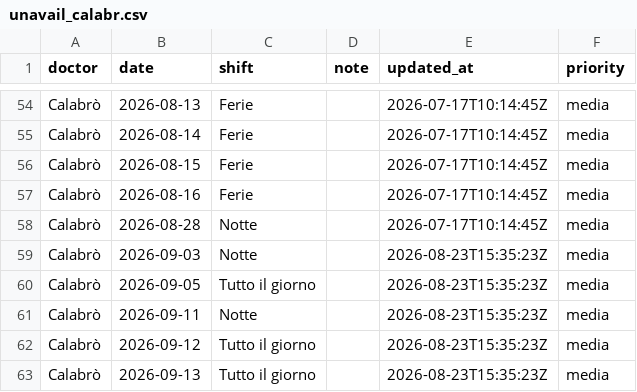
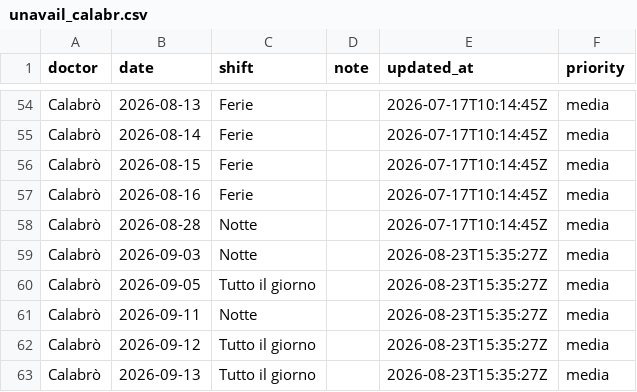
Before and after one commit to rlicordari/Turni-ind, a CSV file: data/unavailability/unavail_calabr.csv, drawn as a sheet; only a part is shown, gaps mark what is left out.

Commit message:
Update unavailability: Calabrò (2026-08-23T15:35:27Z)

```diff
--- a/data/unavailability/unavail_calabr.csv
+++ b/data/unavailability/unavail_calabr.csv
@@ -58,6 +58,6 @@ Calabrò,2026-08-16,Ferie,,2026-07-17T10:14:45Z,media
 Calabrò,2026-08-28,Notte,,2026-07-17T10:14:45Z,media
-Calabrò,2026-09-03,Notte,,2026-08-23T15:35:23Z,media
-Calabrò,2026-09-05,Tutto il giorno,,2026-08-23T15:35:23Z,media
-Calabrò,2026-09-11,Notte,,2026-08-23T15:35:23Z,media
-Calabrò,2026-09-12,Tutto il giorno,,2026-08-23T15:35:23Z,media
-Calabrò,2026-09-13,Tutto il giorno,,2026-08-23T15:35:23Z,media
+Calabrò,2026-09-03,Notte,,2026-08-23T15:35:27Z,media
+Calabrò,2026-09-05,Tutto il giorno,,2026-08-23T15:35:27Z,media
+Calabrò,2026-09-11,Notte,,2026-08-23T15:35:27Z,media
+Calabrò,2026-09-12,Tutto il giorno,,2026-08-23T15:35:27Z,media
+Calabrò,2026-09-13,Tutto il giorno,,2026-08-23T15:35:27Z,media
```
